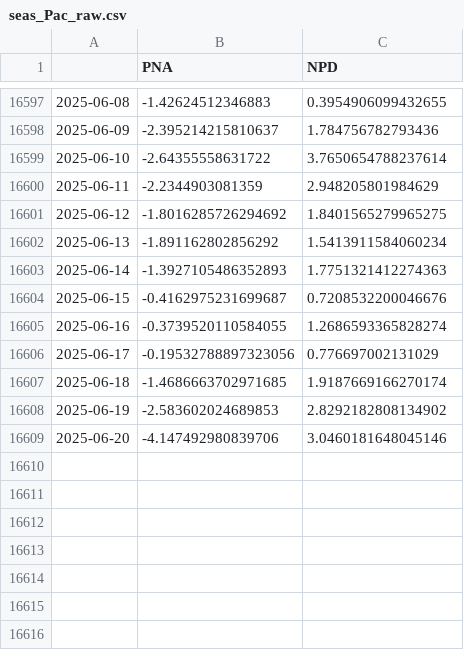
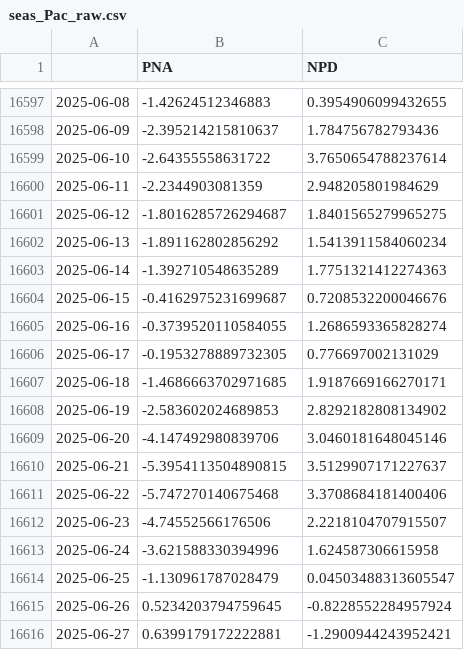
Before and after one commit to linusmagnusson/clint_ts_output, a CSV file: seas_Pac_raw.csv, drawn as a sheet; only a part is shown, gaps mark what is left out.

```diff
--- a/seas_Pac_raw.csv
+++ b/seas_Pac_raw.csv
@@ -16600,10 +16600,17 @@
 2025-06-11,-2.2344903081359,2.948205801984629
-2025-06-12,-1.8016285726294692,1.8401565279965275
+2025-06-12,-1.8016285726294687,1.8401565279965275
 2025-06-13,-1.891162802856292,1.5413911584060234
-2025-06-14,-1.3927105486352893,1.7751321412274363
+2025-06-14,-1.392710548635289,1.7751321412274363
 2025-06-15,-0.4162975231699687,0.7208532200046676
 2025-06-16,-0.3739520110584055,1.2686593365828274
-2025-06-17,-0.19532788897323056,0.776697002131029
-2025-06-18,-1.4686663702971685,1.9187669166270174
+2025-06-17,-0.1953278889732305,0.776697002131029
+2025-06-18,-1.4686663702971685,1.9187669166270171
 2025-06-19,-2.583602024689853,2.8292182808134902
 2025-06-20,-4.147492980839706,3.0460181648045146
+2025-06-21,-5.3954113504890815,3.5129907171227637
+2025-06-22,-5.747270140675468,3.3708684181400406
+2025-06-23,-4.74552566176506,2.2218104707915507
+2025-06-24,-3.621588330394996,1.624587306615958
+2025-06-25,-1.130961787028479,0.04503488313605547
+2025-06-26,0.5234203794759645,-0.8228552284957924
+2025-06-27,0.6399179172222881,-1.2900944243952421
```
Also changed, not shown: area_AO1000_raw.csv, area_AO500_raw.csv, 12 other files.
